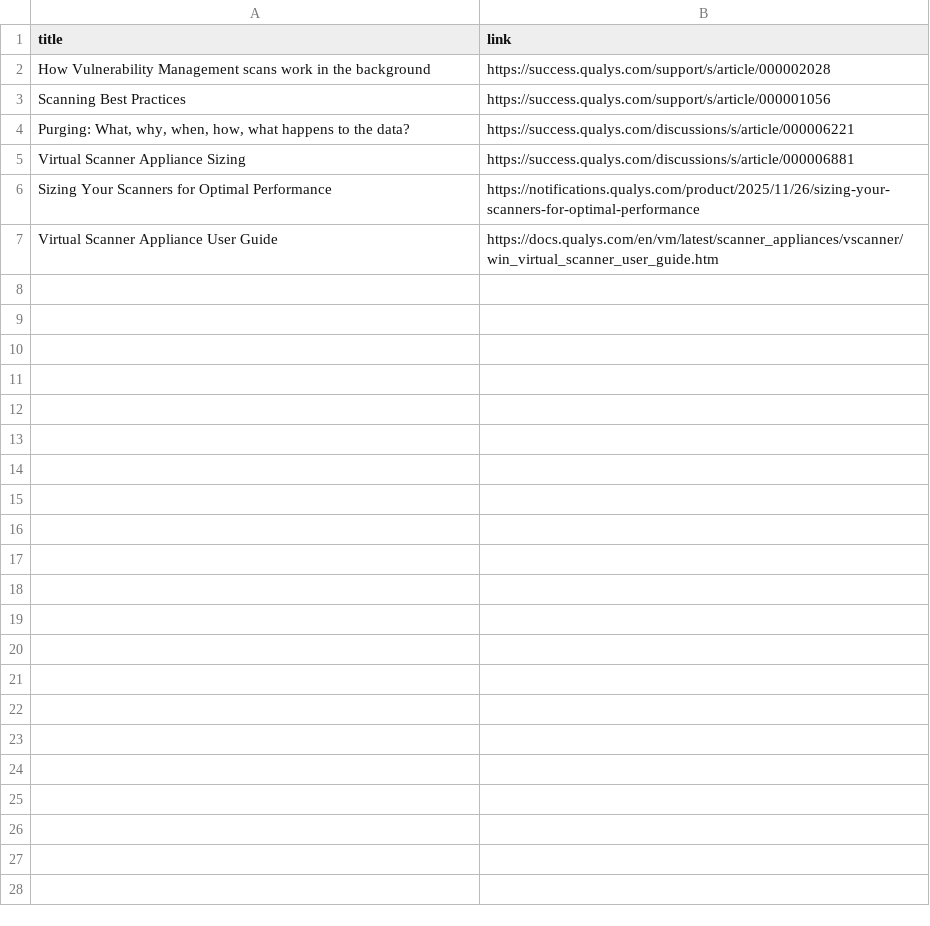
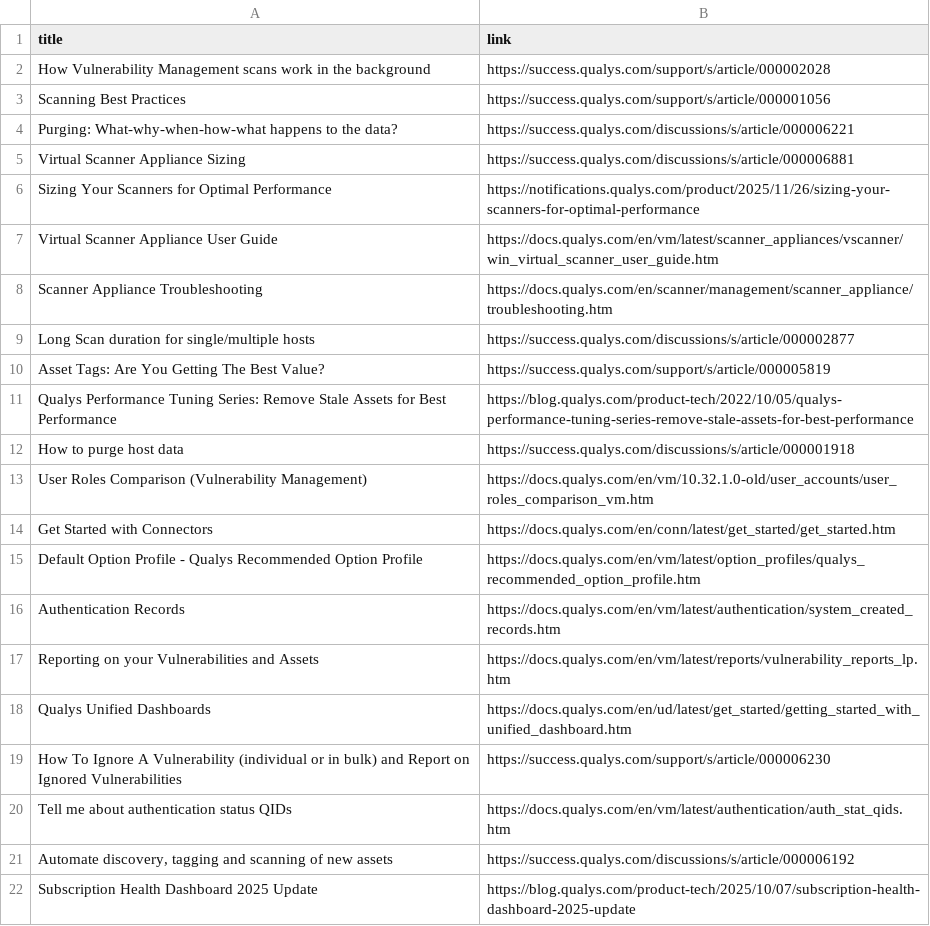
Before and after one commit to rvarshney1992/qualys_links, a CSV file: vmdr-links.csv, drawn as a sheet; the diff names each change by its address in the sheet, - before the commit and + after, or states it on an @@ line.

Commit message:
Add files via upload

```diff
--- a/vmdr-links.csv
+++ b/vmdr-links.csv
-A4 (title): Purging: What, why, when, how, what happens to…
+A4 (title): Purging: What-why-when-how-what happens to…
+row 8: Scanner Appliance Troubleshooting | https://docs.qualys.com/en/scanner/management/scanner_appliance/troubleshooting.htm
+row 9: Long Scan duration for single/multiple hosts | https://success.qualys.com/discussions/s/article/000002877
+row 10: Asset Tags: Are You Getting The Best Value? | https://success.qualys.com/support/s/article/000005819
+row 11: Qualys Performance Tuning Series: Remove Stale Assets for Best Performance | https://blog.qualys.com/product-tech/2022/10/05/qualys-performance-tuning-series-remove-stale-assets-for-best-performance
+row 12: How to purge host data | https://success.qualys.com/discussions/s/article/000001918
+row 13: User Roles Comparison (Vulnerability Management) | https://docs.qualys.com/en/vm/10.32.1.0-old/user_accounts/user_roles_comparison_vm.htm
+row 14: Get Started with Connectors | https://docs.qualys.com/en/conn/latest/get_started/get_started.htm
+row 15: Default Option Profile - Qualys Recommended Option Profile | https://docs.qualys.com/en/vm/latest/option_profiles/qualys_recommended_option_profile.htm
+row 16: Authentication Records | https://docs.qualys.com/en/vm/latest/authentication/system_created_records.htm
+row 17: Reporting on your Vulnerabilities and Assets | https://docs.qualys.com/en/vm/latest/reports/vulnerability_reports_lp.htm
+row 18: Qualys Unified Dashboards | https://docs.qualys.com/en/ud/latest/get_started/getting_started_with_unified_dashboard.htm
+row 19: How To Ignore A Vulnerability (individual or in bulk) and Report on Ignored Vulnerabilities | https://success.qualys.com/support/s/article/000006230
+row 20: Tell me about authentication status QIDs | https://docs.qualys.com/en/vm/latest/authentication/auth_stat_qids.htm
+row 21: Automate discovery, tagging and scanning of new assets | https://success.qualys.com/discussions/s/article/000006192
+row 22: Subscription Health Dashboard 2025 Update | https://blog.qualys.com/product-tech/2025/10/07/subscription-health-dashboard-2025-update
```
